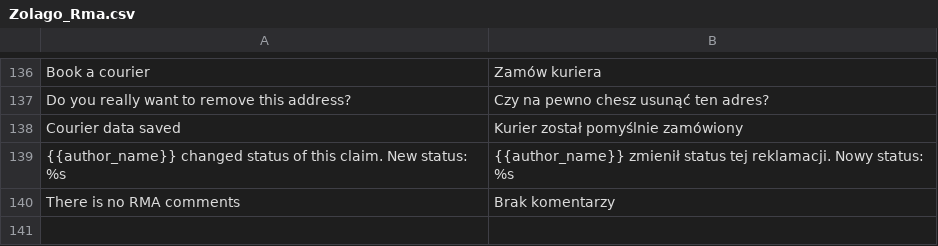
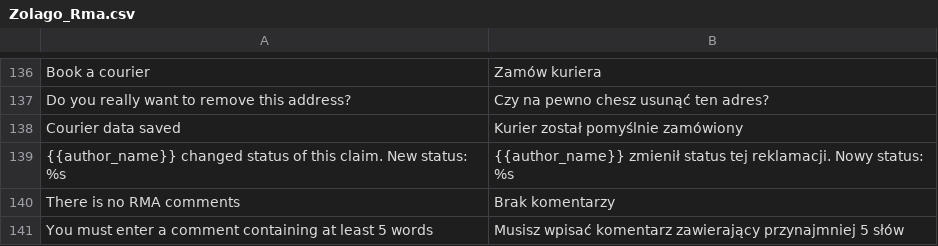
Before and after one commit to stanislawantoniak/maax, a CSV file: app/locale/pl_PL/Zolago_Rma.csv, drawn as a sheet; only a part is shown, gaps mark what is left out; the diff names each change by its address in the sheet, - before the commit and + after, or states it on an @@ line.

```diff
--- a/app/locale/pl_PL/Zolago_Rma.csv
+++ b/app/locale/pl_PL/Zolago_Rma.csv
+row 141: You must enter a comment containing at least 5 words | Musisz wpisać komentarz zawierający przynajmniej 5 słów
```
Also changed, not shown: 1 other file.
